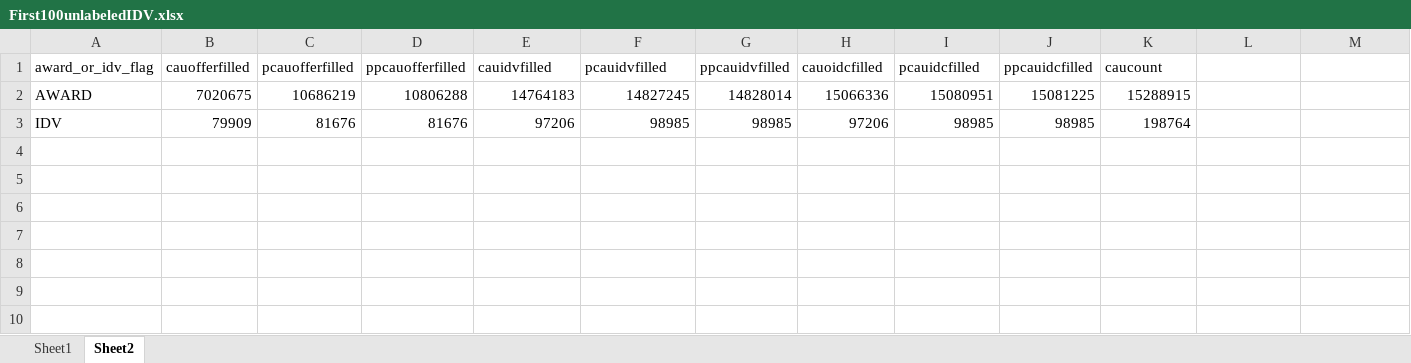
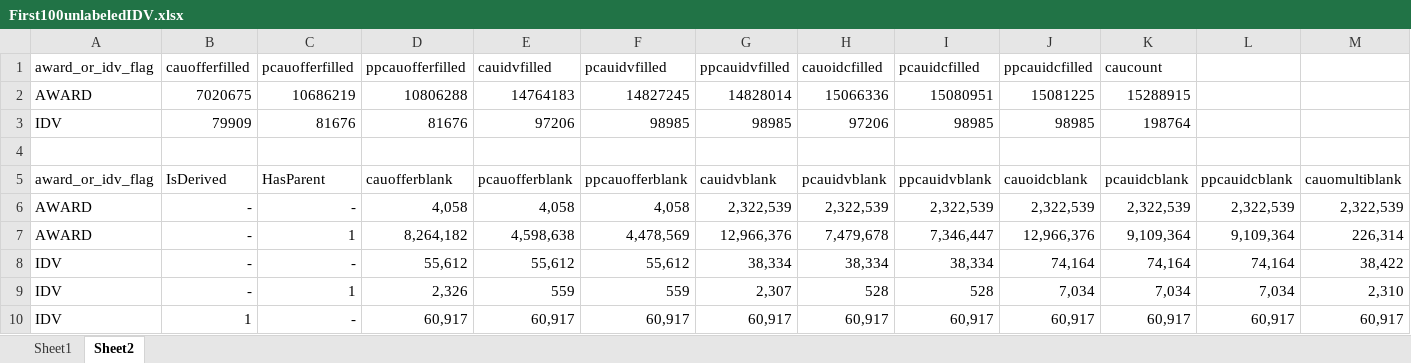
Before and after one commit to CSISdefense/Vendor, an Excel workbook: Data/semi_clean/First100unlabeledIDV.xlsx, sheet Sheet2, drawn as a sheet; only a part is shown; values as stored, in another font and other column widths than the file's, no borders; rows hold the shown columns only; the diff names each change by its address in the sheet, - before the commit and + after, or states it on an @@ line.

```diff
--- a/Data/semi_clean/First100unlabeledIDV.xlsx (sheet Sheet2)
+++ b/Data/semi_clean/First100unlabeledIDV.xlsx (sheet Sheet2)
+row 4: (empty)
+row 5: award_or_idv_flag | IsDerived | HasParent | cauofferblank | pcauofferblank | ppcauofferblank | cauidvblank | pcauidvblank | ppcauidvblank | cauoidcblank | pcauidcblank | ppcauidcblank | cauomultiblank
+row 6: AWARD | - | - | 4,058 | 4,058 | 4,058 | 2,322,539 | 2,322,539 | 2,322,539 | 2,322,539 | 2,322,539 | 2,322,539 | 2,322,539
+row 7: AWARD | - | 1 | 8,264,182 | 4,598,638 | 4,478,569 | 12,966,376 | 7,479,678 | 7,346,447 | 12,966,376 | 9,109,364 | 9,109,364 | 226,314
+row 8: IDV | - | - | 55,612 | 55,612 | 55,612 | 38,334 | 38,334 | 38,334 | 74,164 | 74,164 | 74,164 | 38,422
+row 9: IDV | - | 1 | 2,326 | 559 | 559 | 2,307 | 528 | 528 | 7,034 | 7,034 | 7,034 | 2,310
+row 10: IDV | 1 | - | 60,917 | 60,917 | 60,917 | 60,917 | 60,917 | 60,917 | 60,917 | 60,917 | 60,917 | 60,917
```
Also changed, not shown: 16 other files.
